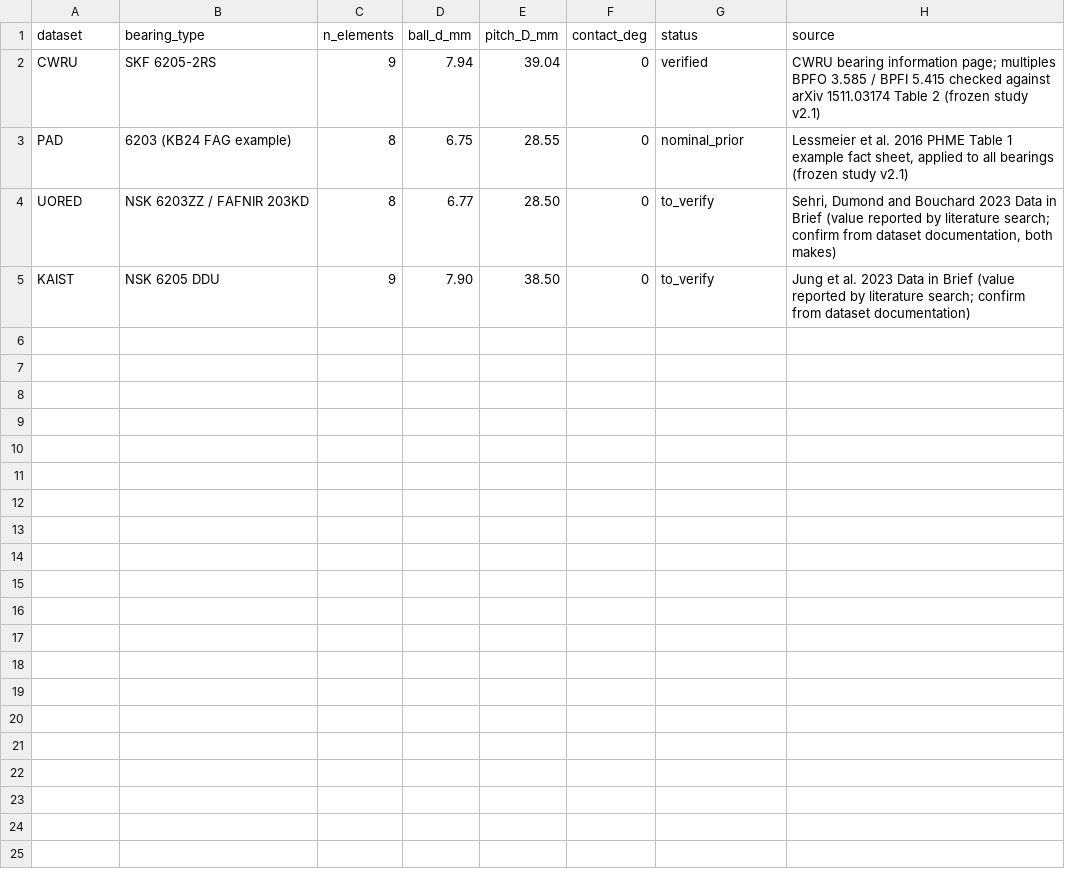
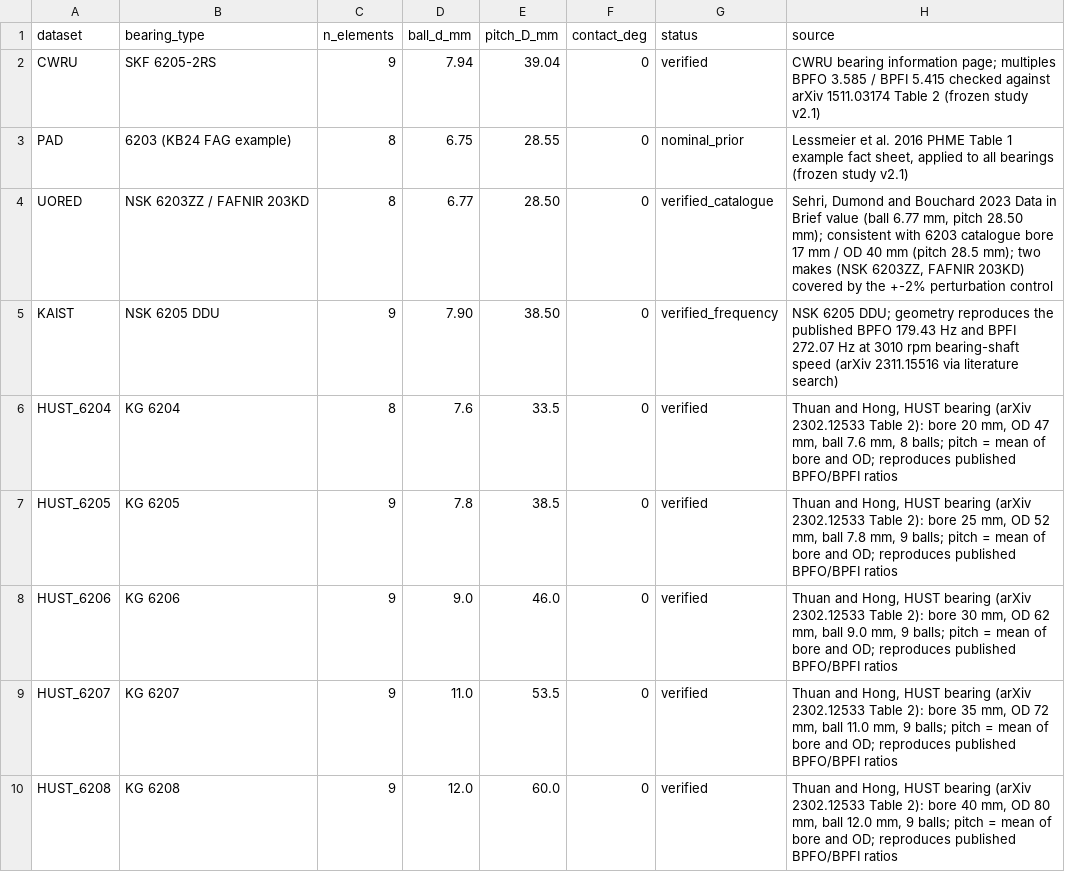
Before and after one commit to Msadiq365/physics-priors-transfer, a CSV file: registry/geometry_registry.csv, drawn as a sheet; the diff names each change by its address in the sheet, - before the commit and + after, or states it on an @@ line.

Commit message:
Geometry registry: HUST types, UORED and KAIST checked; Colab export script for sealed datasets

```diff
--- a/registry/geometry_registry.csv
+++ b/registry/geometry_registry.csv
-G4 (status): to_verify
+G4 (status): verified_catalogue
-H4 (source): …in Brief (value reported by literature search; confirm from dataset documentation, both makes)
+H4 (source): …in Brief value (ball 6.77 mm, pitch 28.50 mm); consistent with 6203 catalogue bore 17 mm / OD 40 mm (pitch 28.5 mm); two makes (NSK 6203ZZ, FAFNIR 203KD) covered by the +-2% perturbation control
-G5 (status): to_verify
+G5 (status): verified_frequency
-H5 (source): Jung et al. 2023 Data in Brief (value reported by literature search; confirm from dataset documentation)
+H5 (source): NSK 6205 DDU; geometry reproduces the published BPFO 179.43 Hz and BPFI 272.07 Hz at 3010 rpm bearing-shaft speed (arXiv 2311.15516 via literature search)
+row 6: HUST_6204 | KG 6204 | 8 | 7.6 | 33.5 | 0 | verified | Thuan and Hong, HUST bearing (arXiv 2302.12533 Table 2): bore 20 mm, OD 47 mm, ball 7.6 mm, 8 balls; pitch = mean of bore and OD; reproduces published BPFO/BPFI ratios
+row 7: HUST_6205 | KG 6205 | 9 | 7.8 | 38.5 | 0 | verified | Thuan and Hong, HUST bearing (arXiv 2302.12533 Table 2): bore 25 mm, OD 52 mm, ball 7.8 mm, 9 balls; pitch = mean of bore and OD; reproduces published BPFO/BPFI ratios
+row 8: HUST_6206 | KG 6206 | 9 | 9.0 | 46.0 | 0 | verified | Thuan and Hong, HUST bearing (arXiv 2302.12533 Table 2): bore 30 mm, OD 62 mm, ball 9.0 mm, 9 balls; pitch = mean of bore and OD; reproduces published BPFO/BPFI ratios
+row 9: HUST_6207 | KG 6207 | 9 | 11.0 | 53.5 | 0 | verified | Thuan and Hong, HUST bearing (arXiv 2302.12533 Table 2): bore 35 mm, OD 72 mm, ball 11.0 mm, 9 balls; pitch = mean of bore and OD; reproduces published BPFO/BPFI ratios
+row 10: HUST_6208 | KG 6208 | 9 | 12.0 | 60.0 | 0 | verified | Thuan and Hong, HUST bearing (arXiv 2302.12533 Table 2): bore 40 mm, OD 80 mm, ball 12.0 mm, 9 balls; pitch = mean of bore and OD; reproduces published BPFO/BPFI ratios
```
Also changed, not shown: 1 other file.
